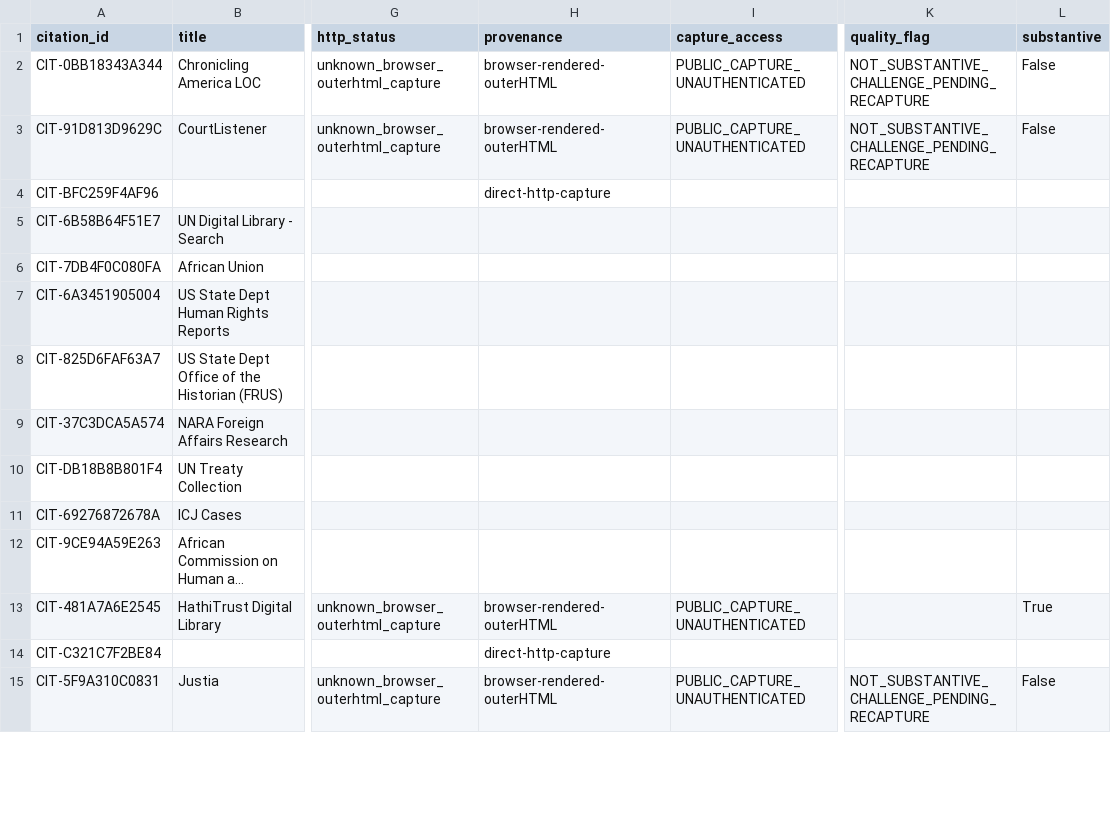
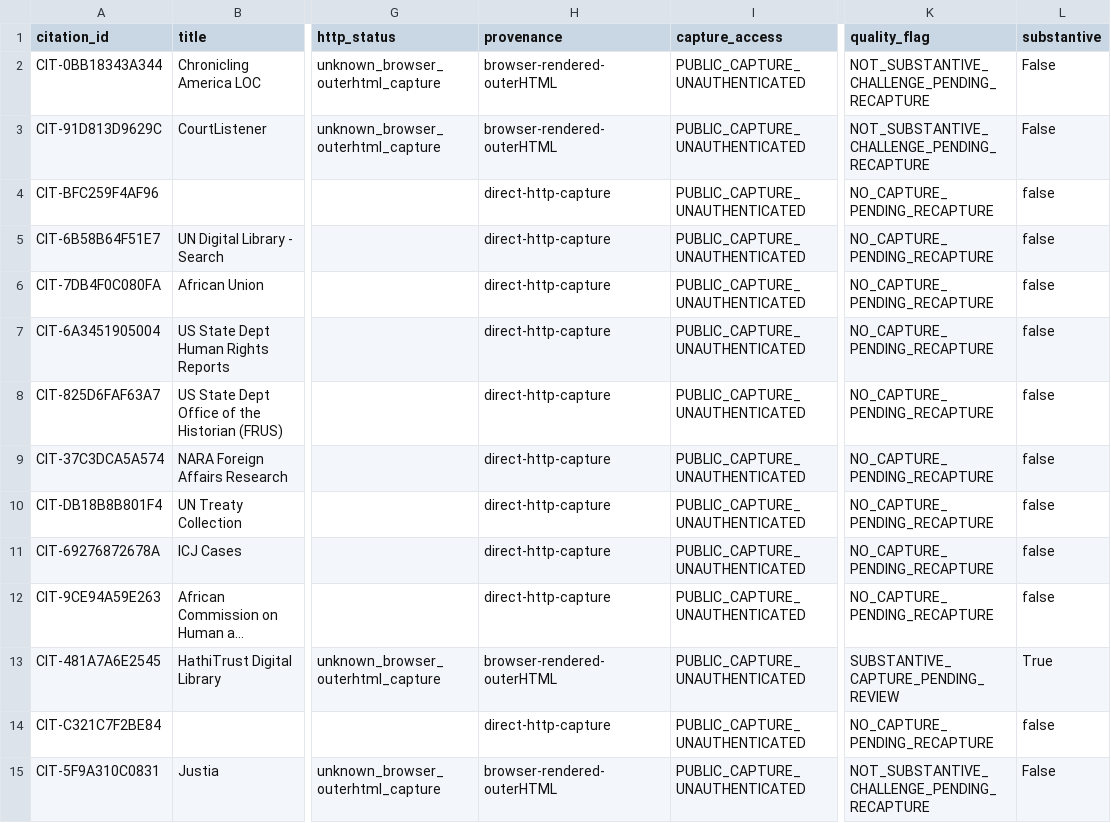
Before and after one commit to GlobalRestitutionAlliance/africa-us-gq-equatorial-guinea-master-litigation, a CSV file: 99_Archives_and_Manifests/CITATION_INDEX.csv, drawn as a sheet; only a part is shown, gaps mark what is left out; long unchanged cells end in …; the diff covers the shown part only; the diff names each change by its address in the sheet, - before the commit and + after, or states it on an @@ line.

```diff
--- a/99_Archives_and_Manifests/CITATION_INDEX.csv
+++ b/99_Archives_and_Manifests/CITATION_INDEX.csv
-I4:I12 (capture_access): (empty)
+I4:I12 (capture_access): PUBLIC_CAPTURE_UNAUTHENTICATED
-K4:K12 (quality_flag): (empty)
+K4:K12 (quality_flag): NO_CAPTURE_PENDING_RECAPTURE
-L4:L12 (substantive): (empty)
+L4:L12 (substantive): false
-H5:H12 (provenance): (empty)
+H5:H12 (provenance): direct-http-capture
-K13 (quality_flag): (empty)
+K13 (quality_flag): SUBSTANTIVE_CAPTURE_PENDING_REVIEW
-I14 (capture_access): (empty)
+I14 (capture_access): PUBLIC_CAPTURE_UNAUTHENTICATED
-K14 (quality_flag): (empty)
+K14 (quality_flag): NO_CAPTURE_PENDING_RECAPTURE
-L14 (substantive): (empty)
+L14 (substantive): false
```
Also changed, not shown: 21 edited cells elsewhere in this file, 03_Evidentiary_Exhibits/CITATION_INDEX.csv, 99_Archives_and_Manifests/MANIFEST_SHA256.csv, 1 other file.
